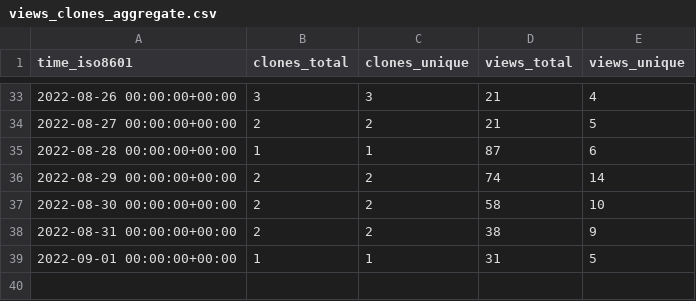
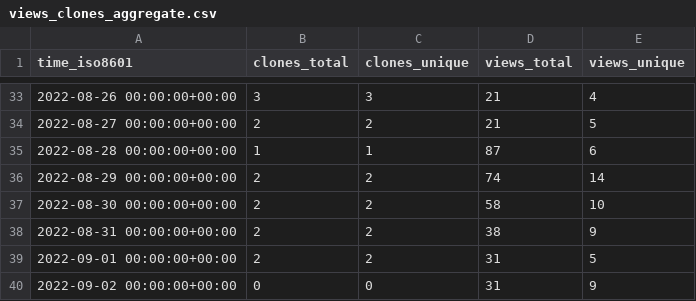
Before and after one commit to JARVIS843/Unity-Tutorial, a CSV file: JARVIS843/Unity-Tutorial/ghrs-data/views_clones_aggregate.csv, drawn as a sheet; only a part is shown, gaps mark what is left out.

```diff
--- a/JARVIS843/Unity-Tutorial/ghrs-data/views_clones_aggregate.csv
+++ b/JARVIS843/Unity-Tutorial/ghrs-data/views_clones_aggregate.csv
@@ -38,2 +38,3 @@ time_iso8601,clones_total,clones_unique,views_total,views_unique
 2022-08-31 00:00:00+00:00,2,2,38,9
-2022-09-01 00:00:00+00:00,1,1,31,5
+2022-09-01 00:00:00+00:00,2,2,31,5
+2022-09-02 00:00:00+00:00,0,0,31,9
```
Also changed, not shown: 1 other file.
